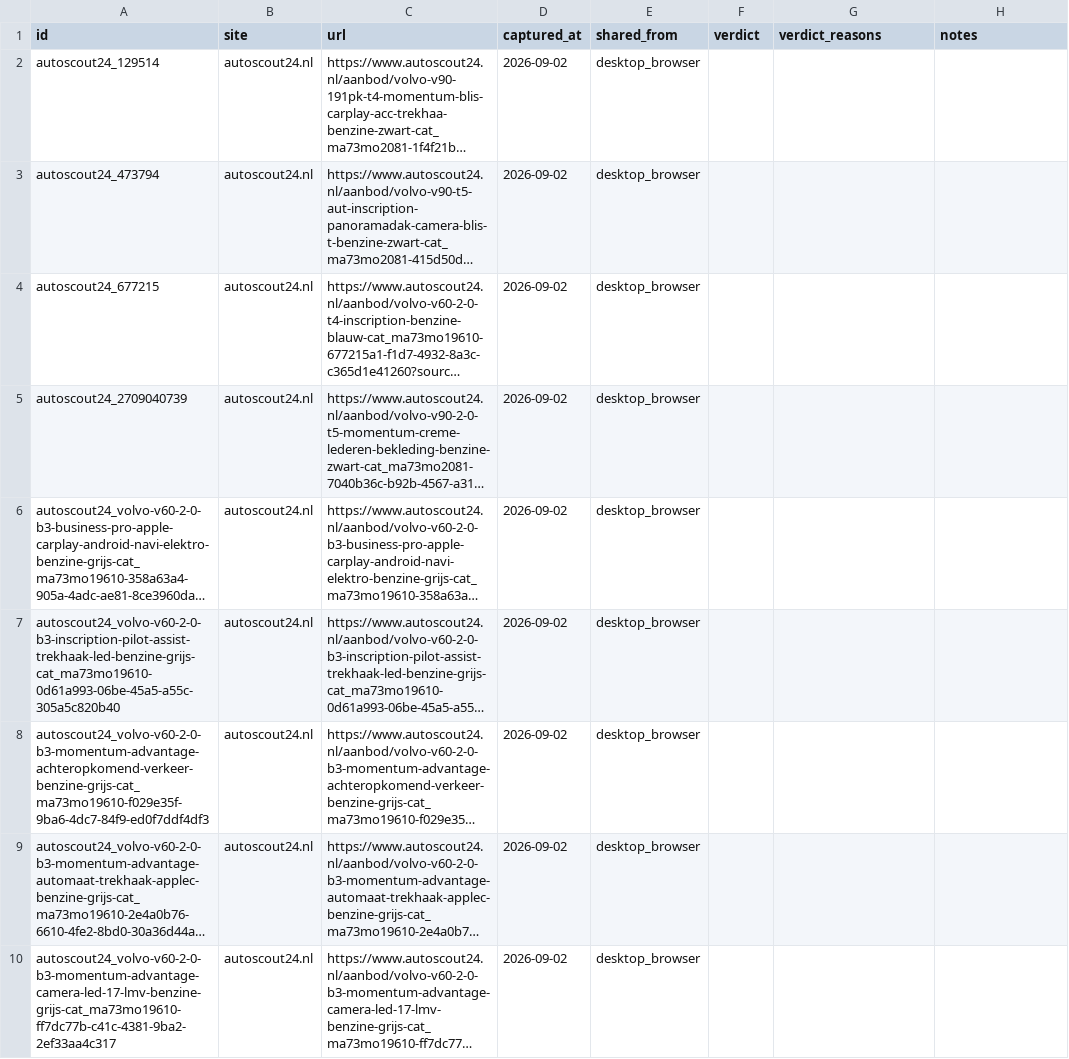
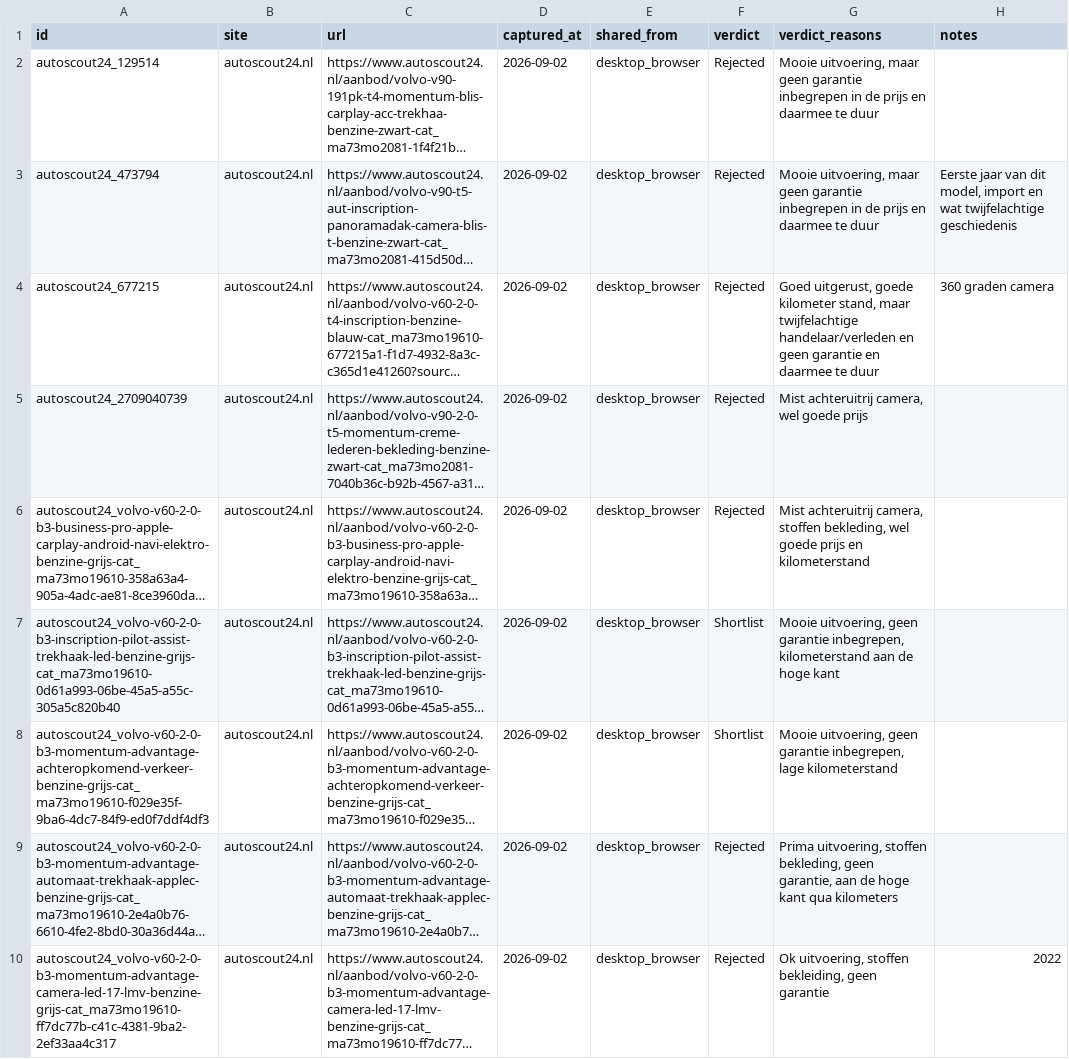
Before and after one commit to wfdehaan1/project-os, a CSV file: spikes/listing-corpus/listings.csv, drawn as a sheet; only a part is shown; long unchanged cells end in …; the diff covers the shown part only; the diff names each change by its address in the sheet, - before the commit and + after, or states it on an @@ line.

Commit message:
added listings

```diff
--- a/spikes/listing-corpus/listings.csv
+++ b/spikes/listing-corpus/listings.csv
-F2:F6 (verdict): (empty)
+F2:F6 (verdict): Rejected
-G2:G3 (verdict_reasons): (empty)
+G2:G3 (verdict_reasons): Mooie uitvoering, maar geen garantie inbegrepen in de prijs en daarmee te duur
-H3 (notes): (empty)
+H3 (notes): Eerste jaar van dit model, import en wat twijfelachtige geschiedenis
-G4 (verdict_reasons): (empty)
+G4 (verdict_reasons): Goed uitgerust, goede kilometer stand, maar twijfelachtige handelaar/verleden en geen garantie en daarmee te duur
-H4 (notes): (empty)
+H4 (notes): 360 graden camera
-G5 (verdict_reasons): (empty)
+G5 (verdict_reasons): Mist achteruitrij camera, wel goede prijs
-G6 (verdict_reasons): (empty)
+G6 (verdict_reasons): Mist achteruitrij camera, stoffen bekleding, wel goede prijs en kilometerstand
-F7:F8 (verdict): (empty)
+F7:F8 (verdict): Shortlist
-G7 (verdict_reasons): (empty)
+G7 (verdict_reasons): Mooie uitvoering, geen garantie inbegrepen, kilometerstand aan de hoge kant
-G8 (verdict_reasons): (empty)
+G8 (verdict_reasons): Mooie uitvoering, geen garantie inbegrepen, lage kilometerstand
-F9:F10 (verdict): (empty)
+F9:F10 (verdict): Rejected
-G9 (verdict_reasons): (empty)
+G9 (verdict_reasons): Prima uitvoering, stoffen bekleding, geen garantie, aan de hoge kant qua kilometers
-G10 (verdict_reasons): (empty)
+G10 (verdict_reasons): Ok uitvoering, stoffen bekleiding, geen garantie
-H10 (notes): (empty)
+H10 (notes): 2022
```
Also changed, not shown: 1 removed row and 18 edited cells elsewhere in this file.
